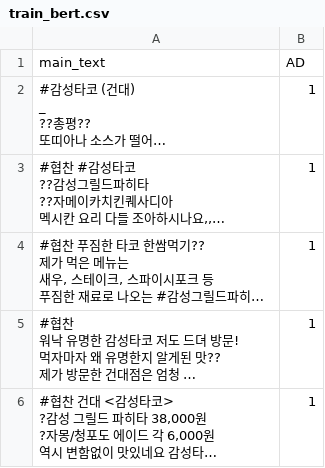
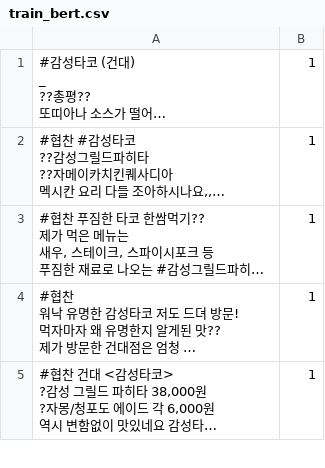
Before and after one commit to 2022-Capstone-Design/spam_review_detection, a CSV file: Data_Collection/Crawling_Instagram/Data/train_bert.csv, drawn as a sheet; only a part is shown; long unchanged cells end in …; the diff names each change by its address in the sheet, - before the commit and + after, or states it on an @@ line.

```diff
--- a/Data_Collection/Crawling_Instagram/Data/train_bert.csv
+++ b/Data_Collection/Crawling_Instagram/Data/train_bert.csv
-row 1: main_text | AD
```
Also changed, not shown: 14 other files.
